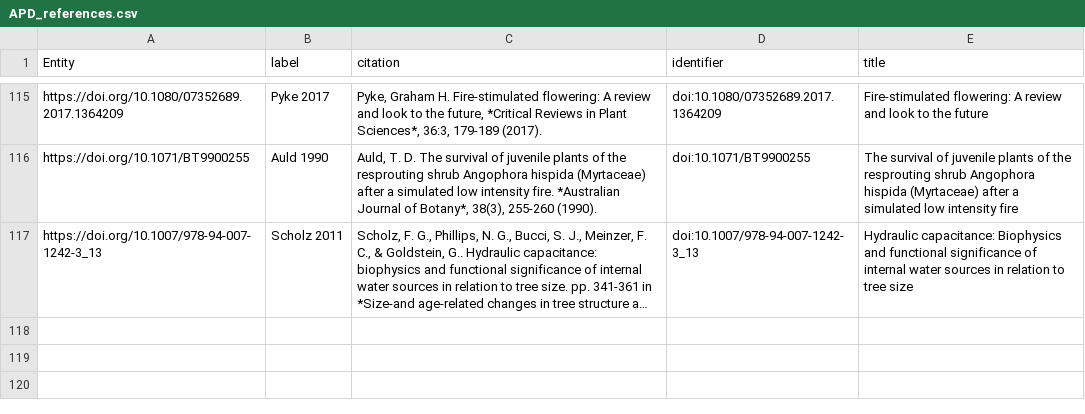
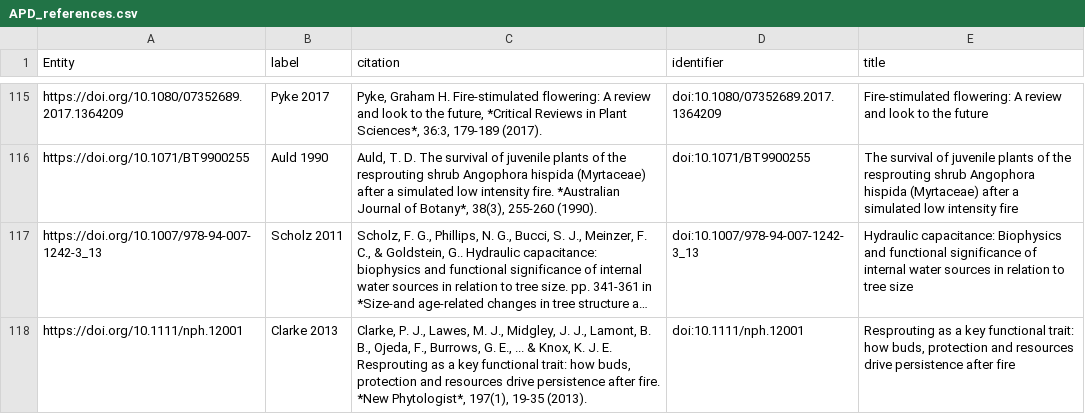
Before and after one commit to traitecoevo/APD, a CSV file: data/APD_references.csv, drawn as a sheet; only a part is shown, gaps mark what is left out; long unchanged cells end in …; the diff names each change by its address in the sheet, - before the commit and + after, or states it on an @@ line.

Commit message:
fire edits

```diff
--- a/data/APD_references.csv
+++ b/data/APD_references.csv
+row 118: https://doi.org/10.1111/nph.12001 | Clarke 2013 | Clarke, P. J., Lawes, M. J., Midgley, J. J., Lamont, B. B., Ojeda, F., Burrows, G. E., ... & Knox, K. J. E. Resprouting as a key functional trait: how buds, protection and resources drive persistence after fire. *New Phytologist*, 197(1), 19-35 (2013). | doi:10.1111/nph.12001 | Resprouting as a key functional trait: how buds, protection and resources drive persistence after fire
```
Also changed, not shown: data/APD_categorical_values.csv, data/APD_traits.csv.
